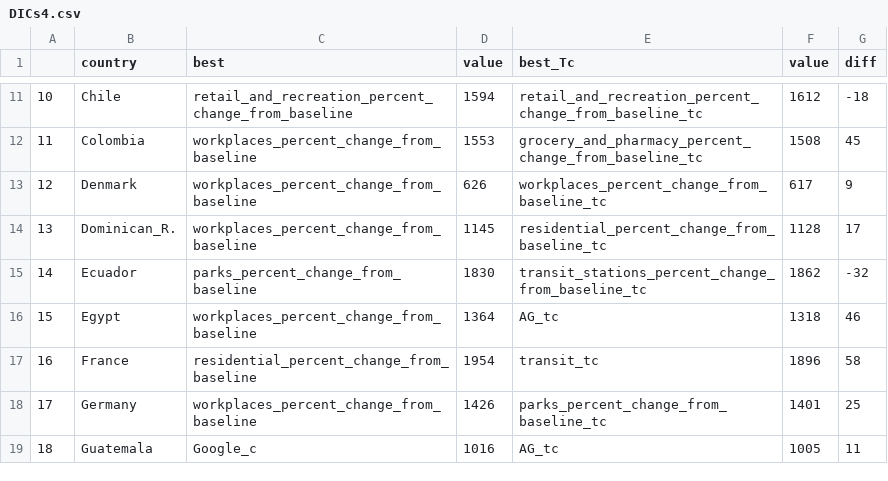
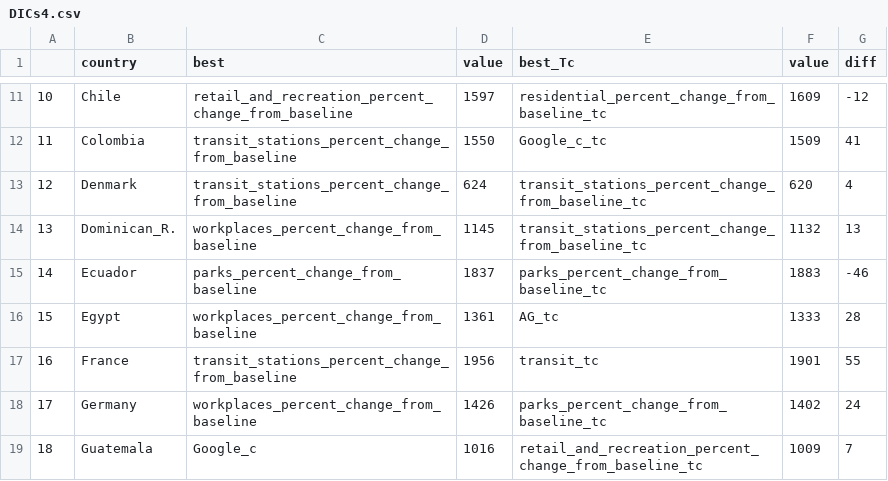
Before and after one commit to pnouvellet/Mobility.2.0, a CSV file: TableModels_comparision/DICs4.csv, drawn as a sheet; only a part is shown, gaps mark what is left out; the diff covers the shown part only.

```diff
--- a/TableModels_comparision/DICs4.csv
+++ b/TableModels_comparision/DICs4.csv
@@ -11,9 +11,9 @@
-"10","Chile","retail_and_recreation_percent_change_from_baseline",1594,"retail_and_recreation_percent_change_from_baseline_tc",1612,-18
-"11","Colombia","workplaces_percent_change_from_baseline",1553,"grocery_and_pharmacy_percent_change_from_baseline_tc",1508,45
-"12","Denmark","workplaces_percent_change_from_baseline",626,"workplaces_percent_change_from_baseline_tc",617,9
-"13","Dominican_R.","workplaces_percent_change_from_baseline",1145,"residential_percent_change_from_baseline_tc",1128,17
-"14","Ecuador","parks_percent_change_from_baseline",1830,"transit_stations_percent_change_from_baseline_tc",1862,-32
-"15","Egypt","workplaces_percent_change_from_baseline",1364,"AG_tc",1318,46
-"16","France","residential_percent_change_from_baseline",1954,"transit_tc",1896,58
-"17","Germany","workplaces_percent_change_from_baseline",1426,"parks_percent_change_from_baseline_tc",1401,25
-"18","Guatemala","Google_c",1016,"AG_tc",1005,11
+"10","Chile","retail_and_recreation_percent_change_from_baseline",1597,"residential_percent_change_from_baseline_tc",1609,-12
+"11","Colombia","transit_stations_percent_change_from_baseline",1550,"Google_c_tc",1509,41
+"12","Denmark","transit_stations_percent_change_from_baseline",624,"transit_stations_percent_change_from_baseline_tc",620,4
+"13","Dominican_R.","workplaces_percent_change_from_baseline",1145,"transit_stations_percent_change_from_baseline_tc",1132,13
+"14","Ecuador","parks_percent_change_from_baseline",1837,"parks_percent_change_from_baseline_tc",1883,-46
+"15","Egypt","workplaces_percent_change_from_baseline",1361,"AG_tc",1333,28
+"16","France","transit_stations_percent_change_from_baseline",1956,"transit_tc",1901,55
+"17","Germany","workplaces_percent_change_from_baseline",1426,"parks_percent_change_from_baseline_tc",1402,24
+"18","Guatemala","Google_c",1016,"retail_and_recreation_percent_change_from_baseline_tc",1009,7
```
Also changed, not shown: 132 edited cells elsewhere in this file, TableModels_comparision/DICs1.csv, TableModels_comparision/DICs3.csv, 40 other files.
